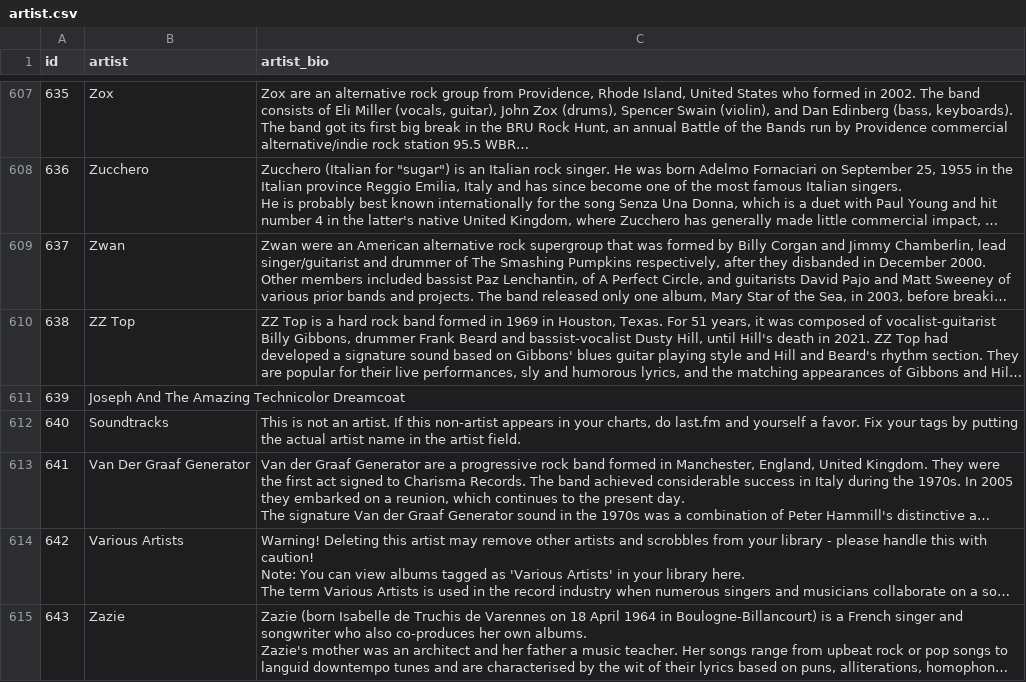
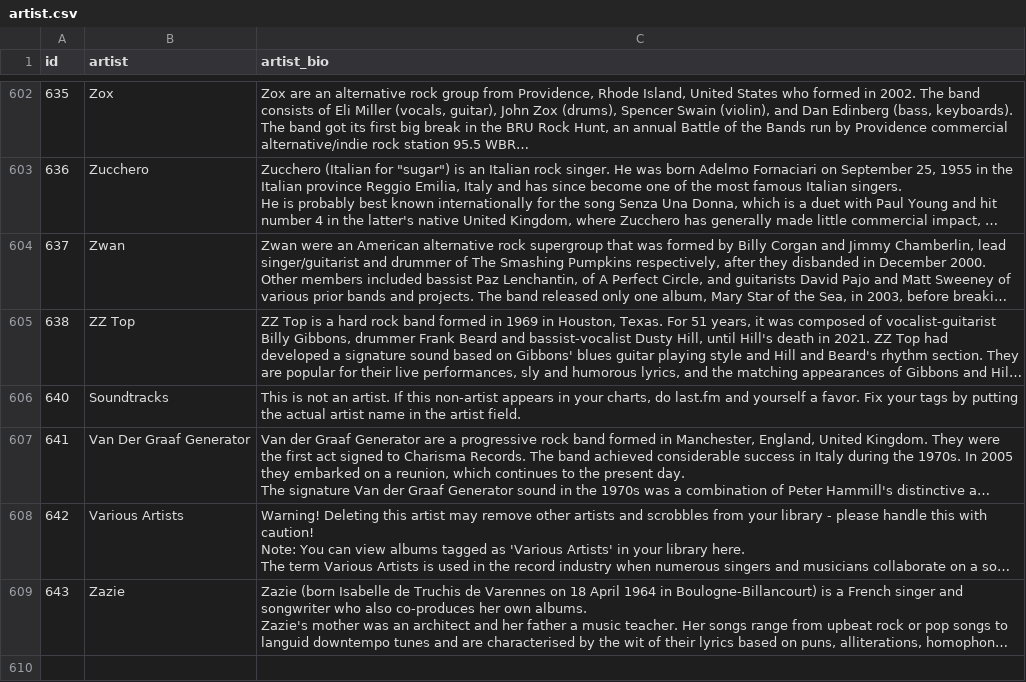
Before and after one commit to rodrigoribeiro09/Pri, a CSV file: finalDataset/artist.csv, drawn as a sheet; only a part is shown, gaps mark what is left out; long unchanged cells end in …; the diff covers the shown part only; the diff names each change by its address in the sheet, - before the commit and + after, or states it on an @@ line.

```diff
--- a/finalDataset/artist.csv
+++ b/finalDataset/artist.csv
-row 611: 639 | Joseph And The Amazing Technicolor Dreamcoat
```
Also changed, not shown: 5 removed rows elsewhere in this file, 2 other files.
